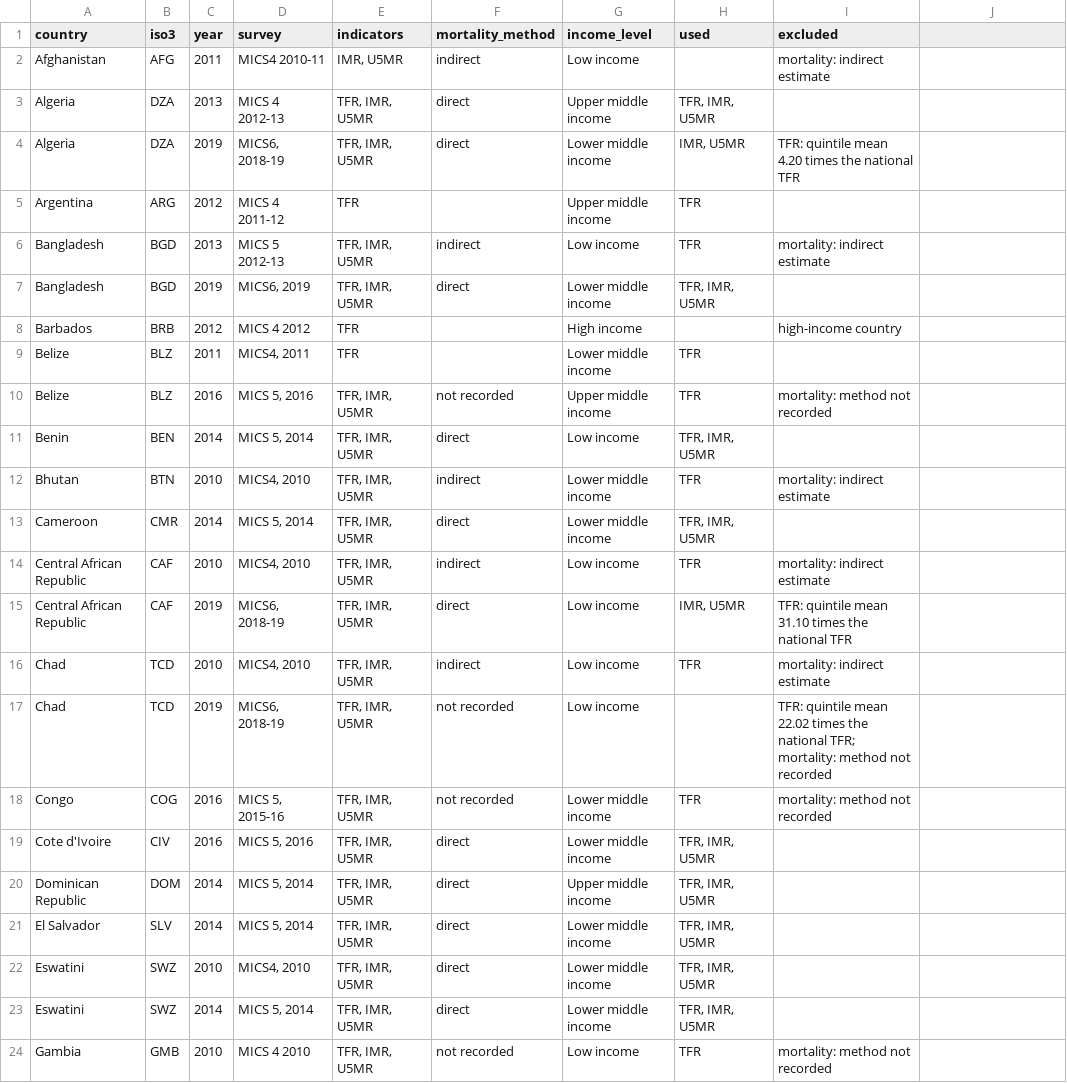
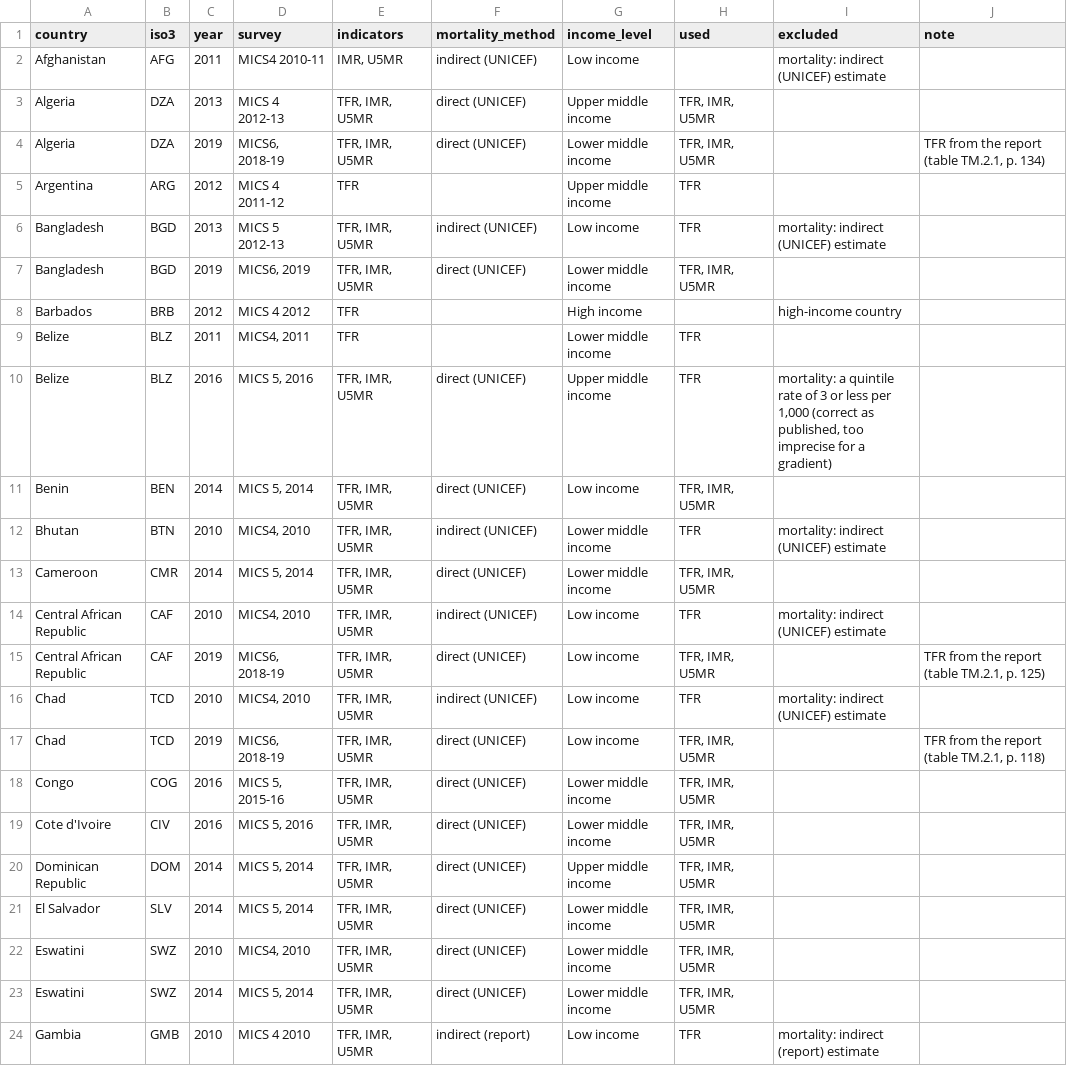
Before and after one commit to EAPD-DRB/Demographic-Gradients, a CSV file: data/mics_surveys.csv, drawn as a sheet; only a part is shown; the diff covers the shown part only.

```diff
--- a/data/mics_surveys.csv
+++ b/data/mics_surveys.csv
@@ -1,4 +1,4 @@
-country,iso3,year,survey,indicators,mortality_method,income_level,used,excluded
-Afghanistan,AFG,2011,MICS4 2010-11,"IMR, U5MR",indirect,Low income,,mortality: indirect estimate
-Algeria,DZA,2013,MICS 4 2012-13,"TFR, IMR, U5MR",direct,Upper middle income,"TFR, IMR, U5MR",
-Algeria,DZA,2019,"MICS6, 2018-19","TFR, IMR, U5MR",direct,Lower middle income,"IMR, U5MR",TFR: quintile mean 4.20 times the national TFR
+country,iso3,year,survey,indicators,mortality_method,income_level,used,excluded,note
+Afghanistan,AFG,2011,MICS4 2010-11,"IMR, U5MR",indirect (UNICEF),Low income,,mortality: indirect (UNICEF) estimate,
+Algeria,DZA,2013,MICS 4 2012-13,"TFR, IMR, U5MR",direct (UNICEF),Upper middle income,"TFR, IMR, U5MR",,
+Algeria,DZA,2019,"MICS6, 2018-19","TFR, IMR, U5MR",direct (UNICEF),Lower middle income,"TFR, IMR, U5MR",,"TFR from the report (table TM.2.1, p. 134)"
@@ -6,2 +6,2 @@ Argentina,ARG,2012,MICS 4 2011-12,TFR,,Upper middle income,TFR,
-Bangladesh,BGD,2013,MICS 5 2012-13,"TFR, IMR, U5MR",indirect,Low income,TFR,mortality: indirect estimate
-Bangladesh,BGD,2019,"MICS6, 2019","TFR, IMR, U5MR",direct,Lower middle income,"TFR, IMR, U5MR",
+Bangladesh,BGD,2013,MICS 5 2012-13,"TFR, IMR, U5MR",indirect (UNICEF),Low income,TFR,mortality: indirect (UNICEF) estimate,
+Bangladesh,BGD,2019,"MICS6, 2019","TFR, IMR, U5MR",direct (UNICEF),Lower middle income,"TFR, IMR, U5MR",,
@@ -10,15 +10,15 @@ Belize,BLZ,2011,"MICS4, 2011",TFR,,Lower middle income,TFR,
-Belize,BLZ,2016,"MICS 5, 2016","TFR, IMR, U5MR",not recorded,Upper middle income,TFR,mortality: method not recorded
-Benin,BEN,2014,"MICS 5, 2014","TFR, IMR, U5MR",direct,Low income,"TFR, IMR, U5MR",
-Bhutan,BTN,2010,"MICS4, 2010","TFR, IMR, U5MR",indirect,Lower middle income,TFR,mortality: indirect estimate
-Cameroon,CMR,2014,"MICS 5, 2014","TFR, IMR, U5MR",direct,Lower middle income,"TFR, IMR, U5MR",
-Central African Republic,CAF,2010,"MICS4, 2010","TFR, IMR, U5MR",indirect,Low income,TFR,mortality: indirect estimate
-Central African Republic,CAF,2019,"MICS6, 2018-19","TFR, IMR, U5MR",direct,Low income,"IMR, U5MR",TFR: quintile mean 31.10 times the national TFR
-Chad,TCD,2010,"MICS4, 2010","TFR, IMR, U5MR",indirect,Low income,TFR,mortality: indirect estimate
-Chad,TCD,2019,"MICS6, 2018-19","TFR, IMR, U5MR",not recorded,Low income,,TFR: quintile mean 22.02 times the national TFR; mortality: method not recorded
-Congo,COG,2016,"MICS 5, 2015-16","TFR, IMR, U5MR",not recorded,Lower middle income,TFR,mortality: method not recorded
-Cote d'Ivoire,CIV,2016,"MICS 5, 2016","TFR, IMR, U5MR",direct,Lower middle income,"TFR, IMR, U5MR",
-Dominican Republic,DOM,2014,"MICS 5, 2014","TFR, IMR, U5MR",direct,Upper middle income,"TFR, IMR, U5MR",
-El Salvador,SLV,2014,"MICS 5, 2014","TFR, IMR, U5MR",direct,Lower middle income,"TFR, IMR, U5MR",
-Eswatini,SWZ,2010,"MICS4, 2010","TFR, IMR, U5MR",direct,Lower middle income,"TFR, IMR, U5MR",
-Eswatini,SWZ,2014,"MICS 5, 2014","TFR, IMR, U5MR",direct,Lower middle income,"TFR, IMR, U5MR",
-Gambia,GMB,2010,MICS 4 2010,"TFR, IMR, U5MR",not recorded,Low income,TFR,mortality: method not recorded
+Belize,BLZ,2016,"MICS 5, 2016","TFR, IMR, U5MR",direct (UNICEF),Upper middle income,TFR,"mortality: a quintile rate of 3 or less per 1,000 (correct as published, too imprecise for a gradient)",
+Benin,BEN,2014,"MICS 5, 2014","TFR, IMR, U5MR",direct (UNICEF),Low income,"TFR, IMR, U5MR",,
+Bhutan,BTN,2010,"MICS4, 2010","TFR, IMR, U5MR",indirect (UNICEF),Lower middle income,TFR,mortality: indirect (UNICEF) estimate,
+Cameroon,CMR,2014,"MICS 5, 2014","TFR, IMR, U5MR",direct (UNICEF),Lower middle income,"TFR, IMR, U5MR",,
+Central African Republic,CAF,2010,"MICS4, 2010","TFR, IMR, U5MR",indirect (UNICEF),Low income,TFR,mortality: indirect (UNICEF) estimate,
+Central African Republic,CAF,2019,"MICS6, 2018-19","TFR, IMR, U5MR",direct (UNICEF),Low income,"TFR, IMR, U5MR",,"TFR from the report (table TM.2.1, p. 125)"
+Chad,TCD,2010,"MICS4, 2010","TFR, IMR, U5MR",indirect (UNICEF),Low income,TFR,mortality: indirect (UNICEF) estimate,
+Chad,TCD,2019,"MICS6, 2018-19","TFR, IMR, U5MR",direct (UNICEF),Low income,"TFR, IMR, U5MR",,"TFR from the report (table TM.2.1, p. 118)"
+Congo,COG,2016,"MICS 5, 2015-16","TFR, IMR, U5MR",direct (UNICEF),Lower middle income,"TFR, IMR, U5MR",,
+Cote d'Ivoire,CIV,2016,"MICS 5, 2016","TFR, IMR, U5MR",direct (UNICEF),Lower middle income,"TFR, IMR, U5MR",,
+Dominican Republic,DOM,2014,"MICS 5, 2014","TFR, IMR, U5MR",direct (UNICEF),Upper middle income,"TFR, IMR, U5MR",,
+El Salvador,SLV,2014,"MICS 5, 2014","TFR, IMR, U5MR",direct (UNICEF),Lower middle income,"TFR, IMR, U5MR",,
+Eswatini,SWZ,2010,"MICS4, 2010","TFR, IMR, U5MR",direct (UNICEF),Lower middle income,"TFR, IMR, U5MR",,
+Eswatini,SWZ,2014,"MICS 5, 2014","TFR, IMR, U5MR",direct (UNICEF),Lower middle income,"TFR, IMR, U5MR",,
+Gambia,GMB,2010,MICS 4 2010,"TFR, IMR, U5MR",indirect (report),Low income,TFR,mortality: indirect (report) estimate,
```
Also changed, not shown: 65 edited cells elsewhere in this file, data/dhs_regions.csv, data/gradient_library.csv, 23 other files.
